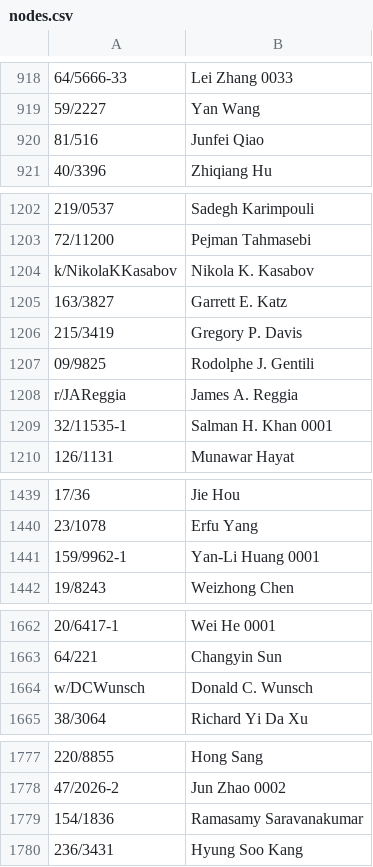
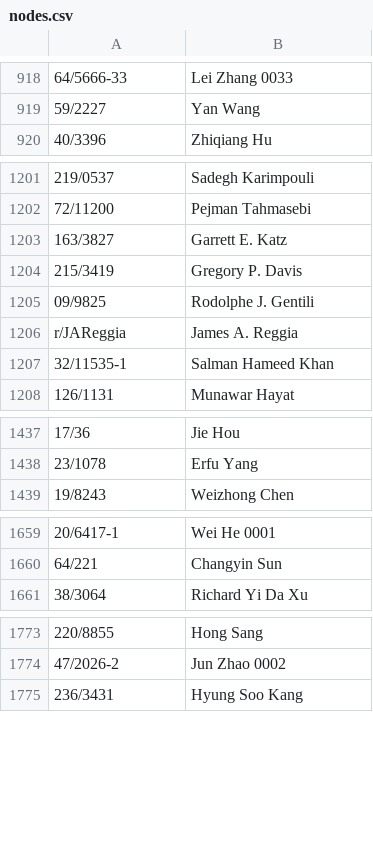
Before and after one commit to alepacc/CoauthorshipGraph, a CSV file: nodes.csv, drawn as a sheet; only a part is shown, gaps mark what is left out; removed rows and columns are numbered as before the commit, all else as after; the diff covers the shown part only; the diff names each change by its address in the sheet, - before the commit and + after, or states it on an @@ line.

```diff
--- a/nodes.csv
+++ b/nodes.csv
-row 920: 81/516 | Junfei Qiao
-row 1204: k/NikolaKKasabov | Nikola K. Kasabov
-B1207: Salman H. Khan 0001
+B1207: Salman Hameed Khan
-row 1441: 159/9962-1 | Yan-Li Huang 0001
-row 1664: w/DCWunsch | Donald C. Wunsch
-row 1779: 154/1836 | Ramasamy Saravanakumar
```
Also changed, not shown: 3 removed rows and 5 edited cells elsewhere in this file, edges.csv, publication.csv, 4 other files.
